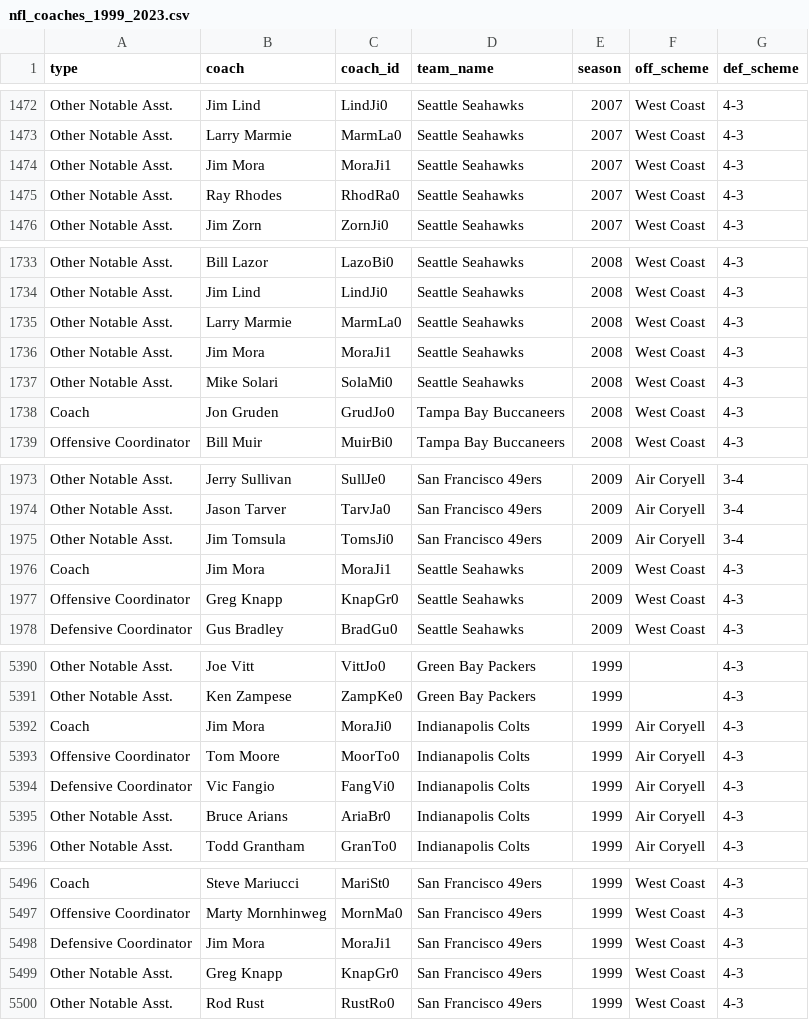
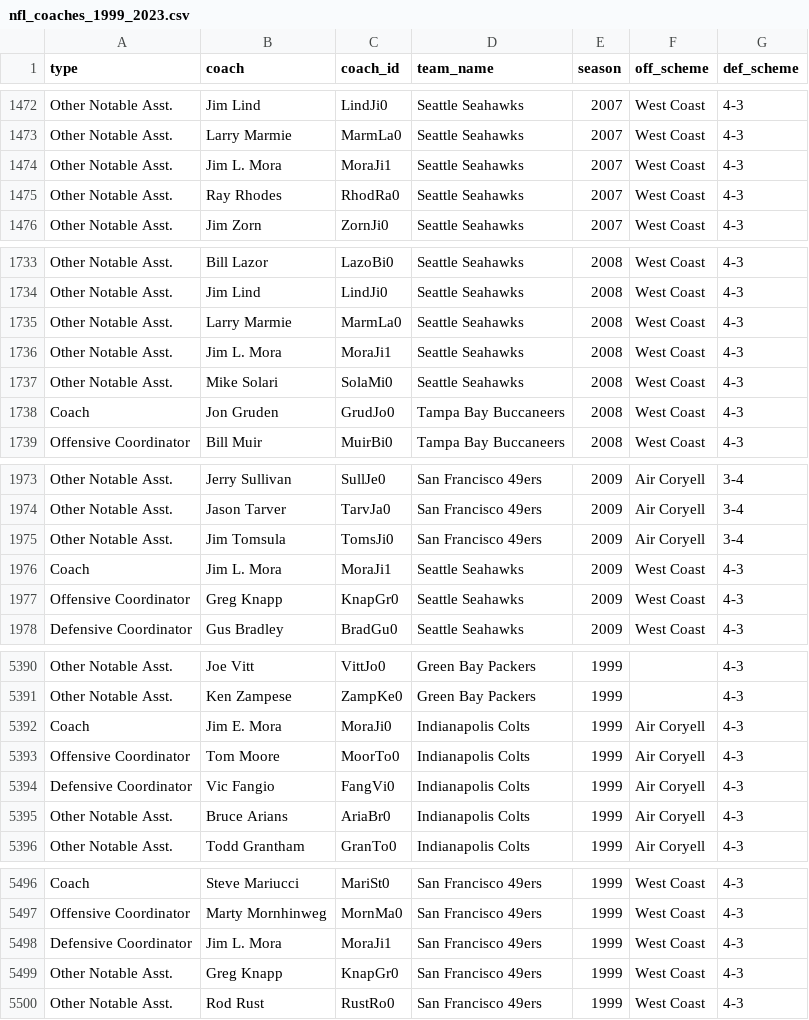
Before and after one commit to samhoppen/NFL_public, a CSV file: data/nfl_coaches_1999_2023.csv, drawn as a sheet; only a part is shown, gaps mark what is left out; the diff covers the shown part only.

```diff
--- a/data/nfl_coaches_1999_2023.csv
+++ b/data/nfl_coaches_1999_2023.csv
@@ -1473,3 +1473,3 @@ Other Notable Asst.,Jim Lind,LindJi0,Seattle Seahawks,2007,West Coast,4-3
 Other Notable Asst.,Larry Marmie,MarmLa0,Seattle Seahawks,2007,West Coast,4-3
-Other Notable Asst.,Jim Mora,MoraJi1,Seattle Seahawks,2007,West Coast,4-3
+Other Notable Asst.,Jim L. Mora,MoraJi1,Seattle Seahawks,2007,West Coast,4-3
 Other Notable Asst.,Ray Rhodes,RhodRa0,Seattle Seahawks,2007,West Coast,4-3
@@ -1735,3 +1735,3 @@ Other Notable Asst.,Jim Lind,LindJi0,Seattle Seahawks,2008,West Coast,4-3
 Other Notable Asst.,Larry Marmie,MarmLa0,Seattle Seahawks,2008,West Coast,4-3
-Other Notable Asst.,Jim Mora,MoraJi1,Seattle Seahawks,2008,West Coast,4-3
+Other Notable Asst.,Jim L. Mora,MoraJi1,Seattle Seahawks,2008,West Coast,4-3
 Other Notable Asst.,Mike Solari,SolaMi0,Seattle Seahawks,2008,West Coast,4-3
@@ -1975,3 +1975,3 @@ Other Notable Asst.,Jason Tarver,TarvJa0,San Francisco 49ers,2009,Air Coryell,3-
 Other Notable Asst.,Jim Tomsula,TomsJi0,San Francisco 49ers,2009,Air Coryell,3-4
-Coach,Jim Mora,MoraJi1,Seattle Seahawks,2009,West Coast,4-3
+Coach,Jim L. Mora,MoraJi1,Seattle Seahawks,2009,West Coast,4-3
 Offensive Coordinator,Greg Knapp,KnapGr0,Seattle Seahawks,2009,West Coast,4-3
@@ -5391,3 +5391,3 @@ Other Notable Asst.,Joe Vitt,VittJo0,Green Bay Packers,1999,,4-3
 Other Notable Asst.,Ken Zampese,ZampKe0,Green Bay Packers,1999,,4-3
-Coach,Jim Mora,MoraJi0,Indianapolis Colts,1999,Air Coryell,4-3
+Coach,Jim E. Mora,MoraJi0,Indianapolis Colts,1999,Air Coryell,4-3
 Offensive Coordinator,Tom Moore,MoorTo0,Indianapolis Colts,1999,Air Coryell,4-3
@@ -5497,3 +5497,3 @@ Coach,Steve Mariucci,MariSt0,San Francisco 49ers,1999,West Coast,4-3
 Offensive Coordinator,Marty Mornhinweg,MornMa0,San Francisco 49ers,1999,West Coast,4-3
-Defensive Coordinator,Jim Mora,MoraJi1,San Francisco 49ers,1999,West Coast,4-3
+Defensive Coordinator,Jim L. Mora,MoraJi1,San Francisco 49ers,1999,West Coast,4-3
 Other Notable Asst.,Greg Knapp,KnapGr0,San Francisco 49ers,1999,West Coast,4-3
```
Also changed, not shown: 9 edited cells elsewhere in this file, data/coaching_trees.csv, data/nfl_coaches_02_23.csv, 1 other file.
